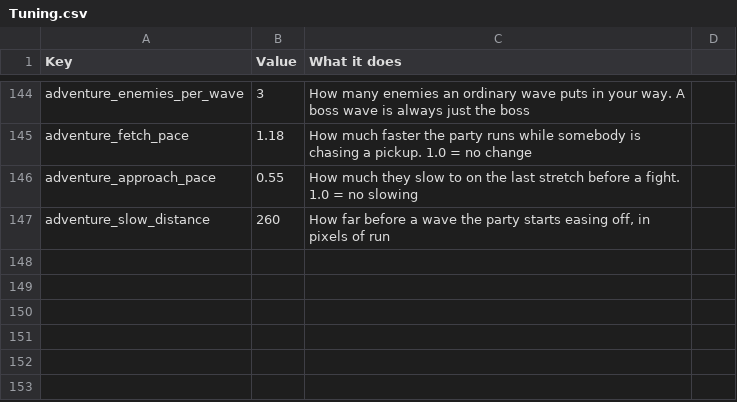
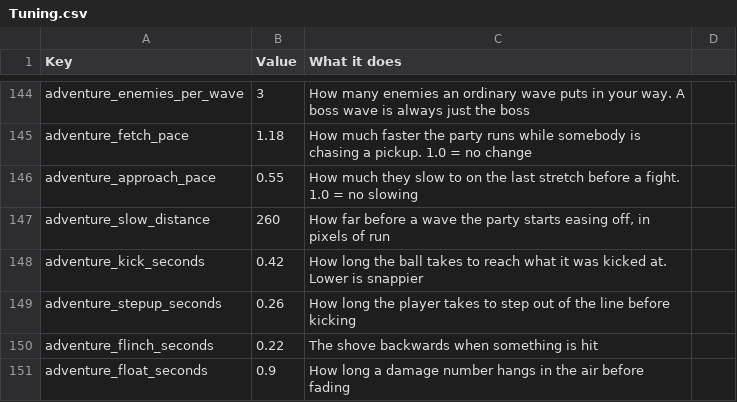
Before and after one commit to SchwartzAnthony/project_sb, a CSV file: data/Tuning.csv, drawn as a sheet; only a part is shown, gaps mark what is left out; the diff names each change by its address in the sheet, - before the commit and + after, or states it on an @@ line.

Commit message:
Adventure update

```diff
--- a/data/Tuning.csv
+++ b/data/Tuning.csv
+row 148: adventure_kick_seconds | 0.42 | How long the ball takes to reach what it was kicked at. Lower is snappier
+row 149: adventure_stepup_seconds | 0.26 | How long the player takes to step out of the line before kicking
+row 150: adventure_flinch_seconds | 0.22 | The shove backwards when something is hit
+row 151: adventure_float_seconds | 0.9 | How long a damage number hangs in the air before fading
```
Also changed, not shown: 6 other files.
